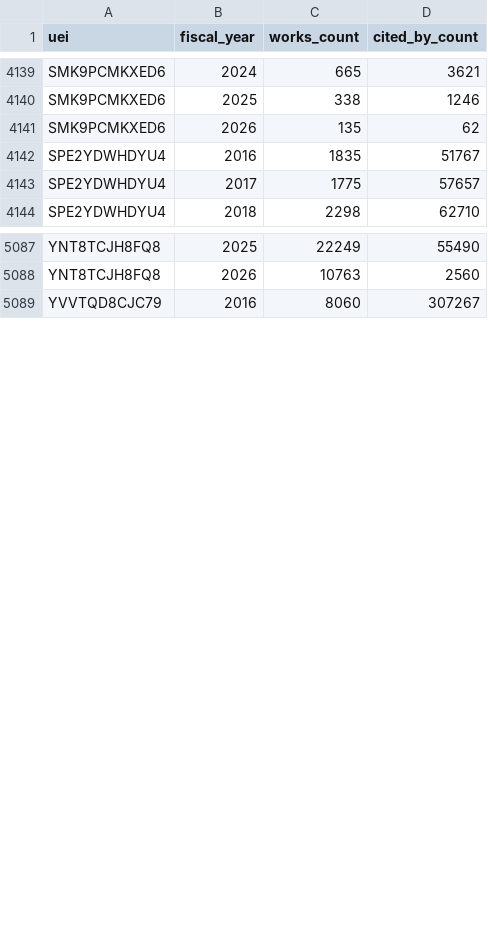
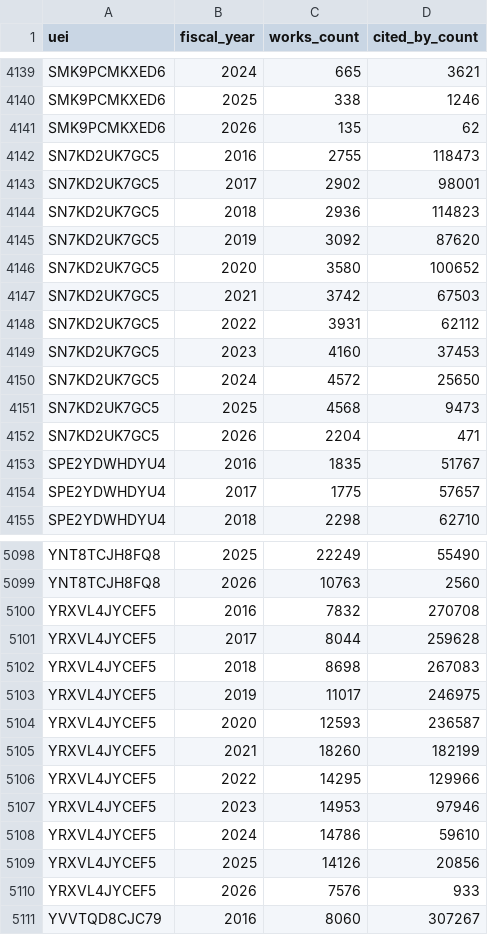
Before and after one commit to Davidrxyang/mapademia, a CSV file: frontend/data/institution_output_by_year.csv, drawn as a sheet; only a part is shown, gaps mark what is left out; the diff covers the shown part only; the diff names each change by its address in the sheet, - before the commit and + after, or states it on an @@ line.

```diff
--- a/frontend/data/institution_output_by_year.csv
+++ b/frontend/data/institution_output_by_year.csv
+row 4142: SN7KD2UK7GC5 | 2016 | 2755 | 118473
+row 4143: SN7KD2UK7GC5 | 2017 | 2902 | 98001
+row 4144: SN7KD2UK7GC5 | 2018 | 2936 | 114823
+row 4145: SN7KD2UK7GC5 | 2019 | 3092 | 87620
+row 4146: SN7KD2UK7GC5 | 2020 | 3580 | 100652
+row 4147: SN7KD2UK7GC5 | 2021 | 3742 | 67503
+row 4148: SN7KD2UK7GC5 | 2022 | 3931 | 62112
+row 4149: SN7KD2UK7GC5 | 2023 | 4160 | 37453
+row 4150: SN7KD2UK7GC5 | 2024 | 4572 | 25650
+row 4151: SN7KD2UK7GC5 | 2025 | 4568 | 9473
+row 4152: SN7KD2UK7GC5 | 2026 | 2204 | 471
+row 5100: YRXVL4JYCEF5 | 2016 | 7832 | 270708
+row 5101: YRXVL4JYCEF5 | 2017 | 8044 | 259628
+row 5102: YRXVL4JYCEF5 | 2018 | 8698 | 267083
+row 5103: YRXVL4JYCEF5 | 2019 | 11017 | 246975
+row 5104: YRXVL4JYCEF5 | 2020 | 12593 | 236587
+row 5105: YRXVL4JYCEF5 | 2021 | 18260 | 182199
+row 5106: YRXVL4JYCEF5 | 2022 | 14295 | 129966
+row 5107: YRXVL4JYCEF5 | 2023 | 14953 | 97946
+row 5108: YRXVL4JYCEF5 | 2024 | 14786 | 59610
+row 5109: YRXVL4JYCEF5 | 2025 | 14126 | 20856
+row 5110: YRXVL4JYCEF5 | 2026 | 7576 | 933
```
Also changed, not shown: 66 edited cells elsewhere in this file, data-pipeline/institution_crosswalk.csv, frontend/data/funding_allocated_by_field_year_agency.csv, 2 other files.
